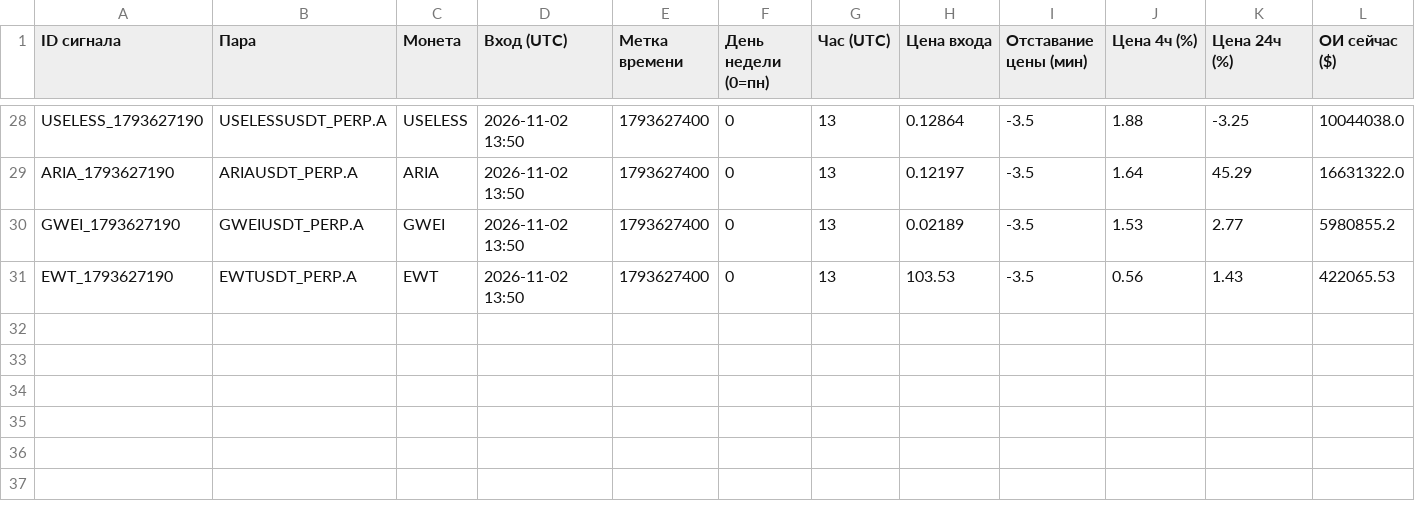
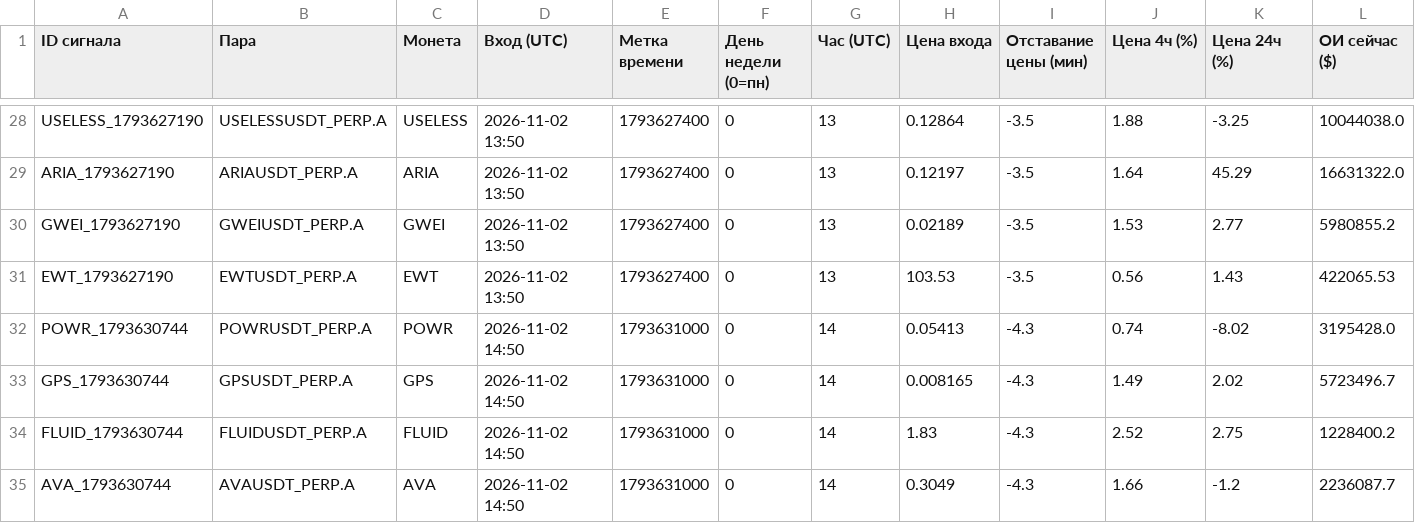
Before and after one commit to HelaPataki/crypto-bot, a CSV file: signals.csv, drawn as a sheet; only a part is shown, gaps mark what is left out; rows hold the shown columns only; the diff names each change by its address in the sheet, - before the commit and + after, or states it on an @@ line.

```diff
--- a/signals.csv
+++ b/signals.csv
+row 32: POWR_1793630744 | POWRUSDT_PERP.A | POWR | 2026-11-02 14:50 | 1793631000 | 0 | 14 | 0.05413 | -4.3 | 0.74 | -8.02 | 3195428.0
+row 33: GPS_1793630744 | GPSUSDT_PERP.A | GPS | 2026-11-02 14:50 | 1793631000 | 0 | 14 | 0.008165 | -4.3 | 1.49 | 2.02 | 5723496.7
+row 34: FLUID_1793630744 | FLUIDUSDT_PERP.A | FLUID | 2026-11-02 14:50 | 1793631000 | 0 | 14 | 1.83 | -4.3 | 2.52 | 2.75 | 1228400.2
+row 35: AVA_1793630744 | AVAUSDT_PERP.A | AVA | 2026-11-02 14:50 | 1793631000 | 0 | 14 | 0.3049 | -4.3 | 1.66 | -1.2 | 2236087.7
```
Also changed, not shown: 1 other file.
